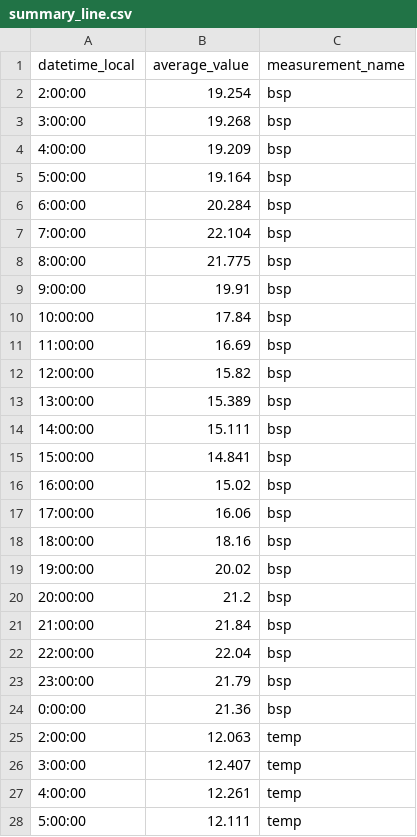
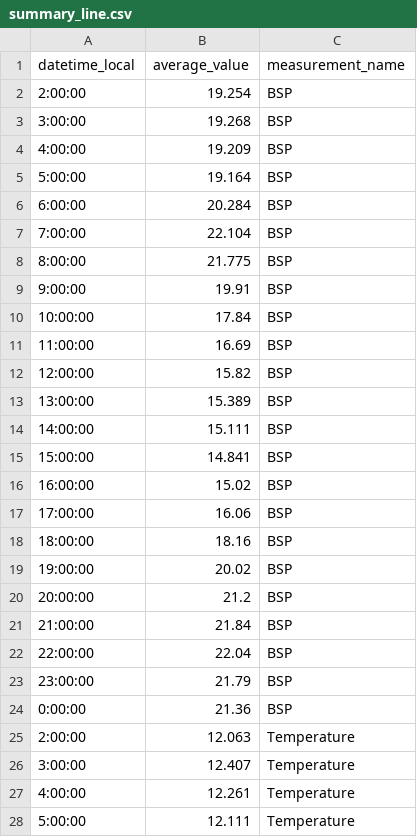
Before and after one commit to ying-tsai-wang/3179, a CSV file: summary_line.csv, drawn as a sheet; only a part is shown; the diff covers the shown part only.

Commit message:
Update summary_line.csv

```diff
--- a/summary_line.csv
+++ b/summary_line.csv
@@ -1,28 +1,28 @@
 datetime_local,average_value,measurement_name
-2:00:00,19.254,bsp
-3:00:00,19.268,bsp
-4:00:00,19.209,bsp
-5:00:00,19.164,bsp
-6:00:00,20.284,bsp
-7:00:00,22.104,bsp
-8:00:00,21.775,bsp
-9:00:00,19.91,bsp
-10:00:00,17.84,bsp
-11:00:00,16.69,bsp
-12:00:00,15.82,bsp
-13:00:00,15.389,bsp
-14:00:00,15.111,bsp
-15:00:00,14.841,bsp
-16:00:00,15.02,bsp
-17:00:00,16.06,bsp
-18:00:00,18.16,bsp
-19:00:00,20.02,bsp
-20:00:00,21.2,bsp
-21:00:00,21.84,bsp
-22:00:00,22.04,bsp
-23:00:00,21.79,bsp
-0:00:00,21.36,bsp
-2:00:00,12.063,temp
-3:00:00,12.407,temp
-4:00:00,12.261,temp
-5:00:00,12.111,temp
+2:00:00,19.254,BSP
+3:00:00,19.268,BSP
+4:00:00,19.209,BSP
+5:00:00,19.164,BSP
+6:00:00,20.284,BSP
+7:00:00,22.104,BSP
+8:00:00,21.775,BSP
+9:00:00,19.91,BSP
+10:00:00,17.84,BSP
+11:00:00,16.69,BSP
+12:00:00,15.82,BSP
+13:00:00,15.389,BSP
+14:00:00,15.111,BSP
+15:00:00,14.841,BSP
+16:00:00,15.02,BSP
+17:00:00,16.06,BSP
+18:00:00,18.16,BSP
+19:00:00,20.02,BSP
+20:00:00,21.2,BSP
+21:00:00,21.84,BSP
+22:00:00,22.04,BSP
+23:00:00,21.79,BSP
+0:00:00,21.36,BSP
+2:00:00,12.063,Temperature
+3:00:00,12.407,Temperature
+4:00:00,12.261,Temperature
+5:00:00,12.111,Temperature
```
Also changed, not shown: 19 edited cells elsewhere in this file.
